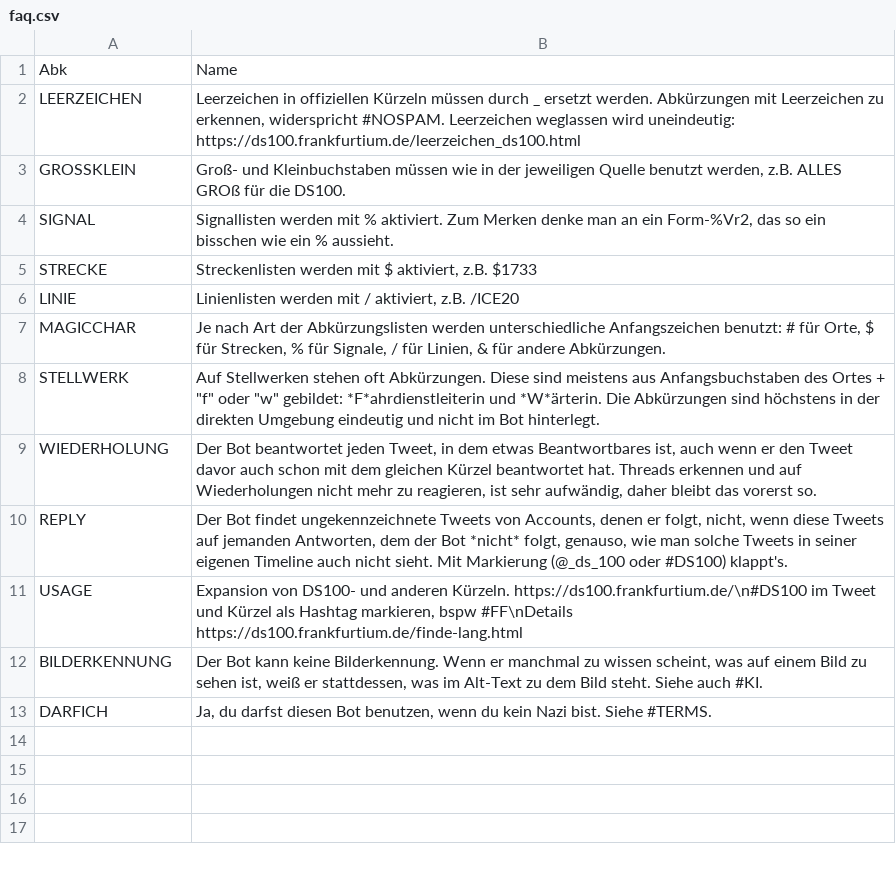
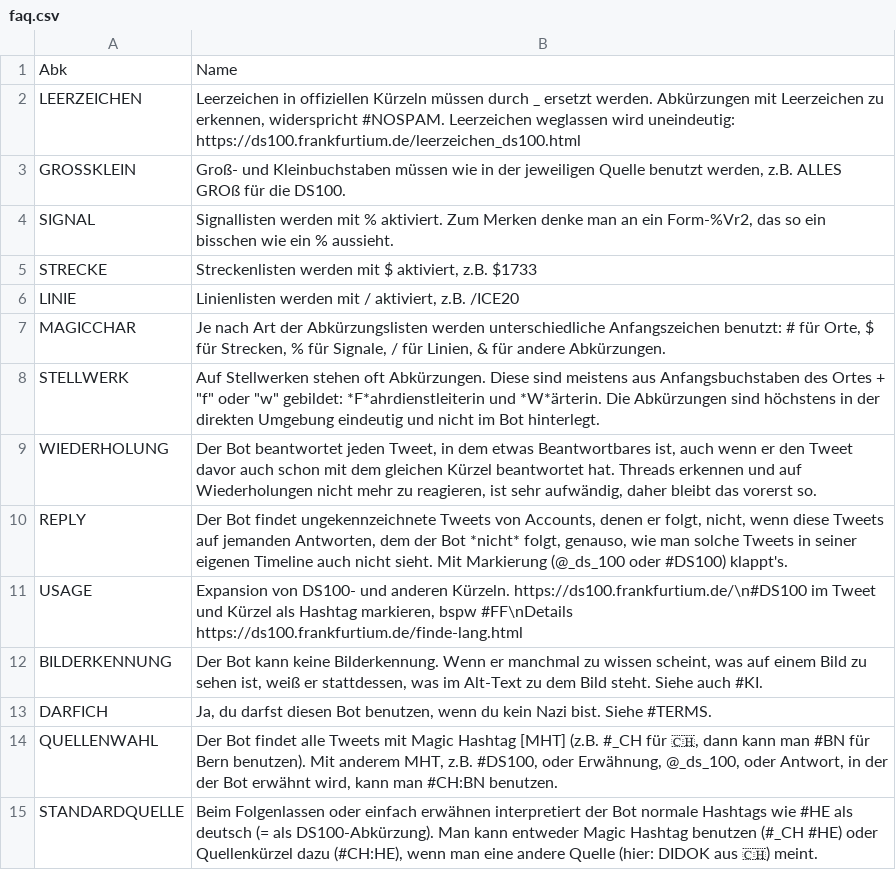
Before and after one commit to baeuchle/ds100bot, a CSV file: sources/faq.csv, drawn as a sheet; the diff names each change by its address in the sheet, - before the commit and + after, or states it on an @@ line.

Commit message:
DATA/ADD two more FAQs
CHANGELOG neue Antworten #FAQ:QUELLENWAHL und #FAQ:STANDARDQUELLE via @TWeinlein, @steschny und @FloEllebrecht

```diff
--- a/sources/faq.csv
+++ b/sources/faq.csv
+row 14: QUELLENWAHL | Der Bot findet alle Tweets mit Magic Hashtag [MHT] (z.B. #_CH für 🇨🇭, dann kann man #BN für Bern benutzen). Mit anderem MHT, z.B. #DS100, oder Erwähnung, @_ds_100, oder Antwort, in der der Bot erwähnt wird, kann man #CH:BN benutzen.
+row 15: STANDARDQUELLE | Beim Folgenlassen oder einfach erwähnen interpretiert der Bot normale Hashtags wie #HE als deutsch (= als DS100-Abkürzung). Man kann entweder Magic Hashtag benutzen (#_CH #HE) oder Quellenkürzel dazu (#CH:HE), wenn man eine andere Quelle (hier: DIDOK aus 🇨🇭) meint.
```
